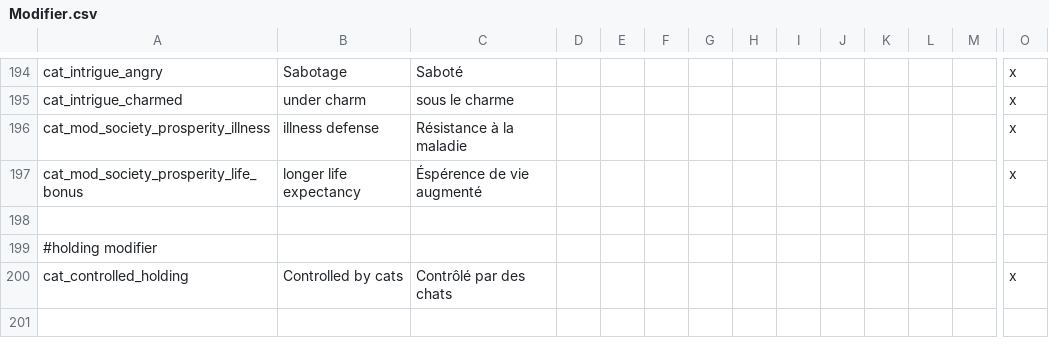
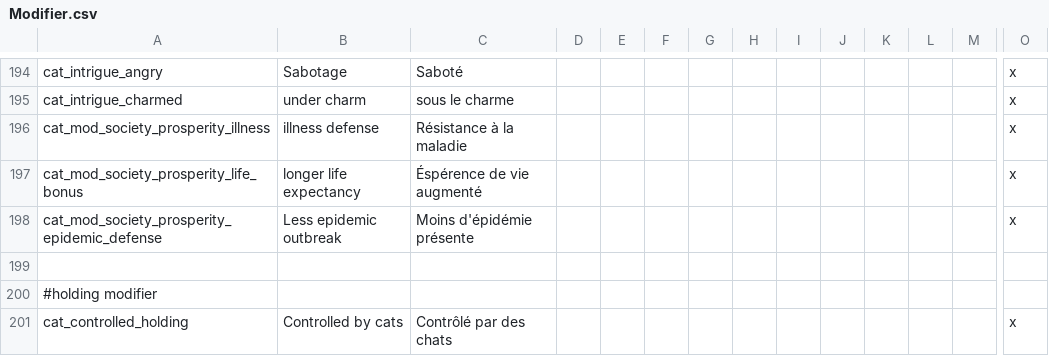
Before and after one commit to asmuro1/animals-plus, a CSV file: animals_update/localisation/Modifier.csv, drawn as a sheet; only a part is shown, gaps mark what is left out; rows hold the shown columns only; the diff names each change by its address in the sheet, - before the commit and + after, or states it on an @@ line.

Commit message:
third prosperity power

```diff
--- a/animals_update/localisation/Modifier.csv
+++ b/animals_update/localisation/Modifier.csv
+row 198: cat_mod_society_prosperity_epidemic_defense | Less epidemic outbreak | Moins d'épidémie présente |  |  |  |  |  |  |  |  |  |  | x
```
Also changed, not shown: 2 other files.
